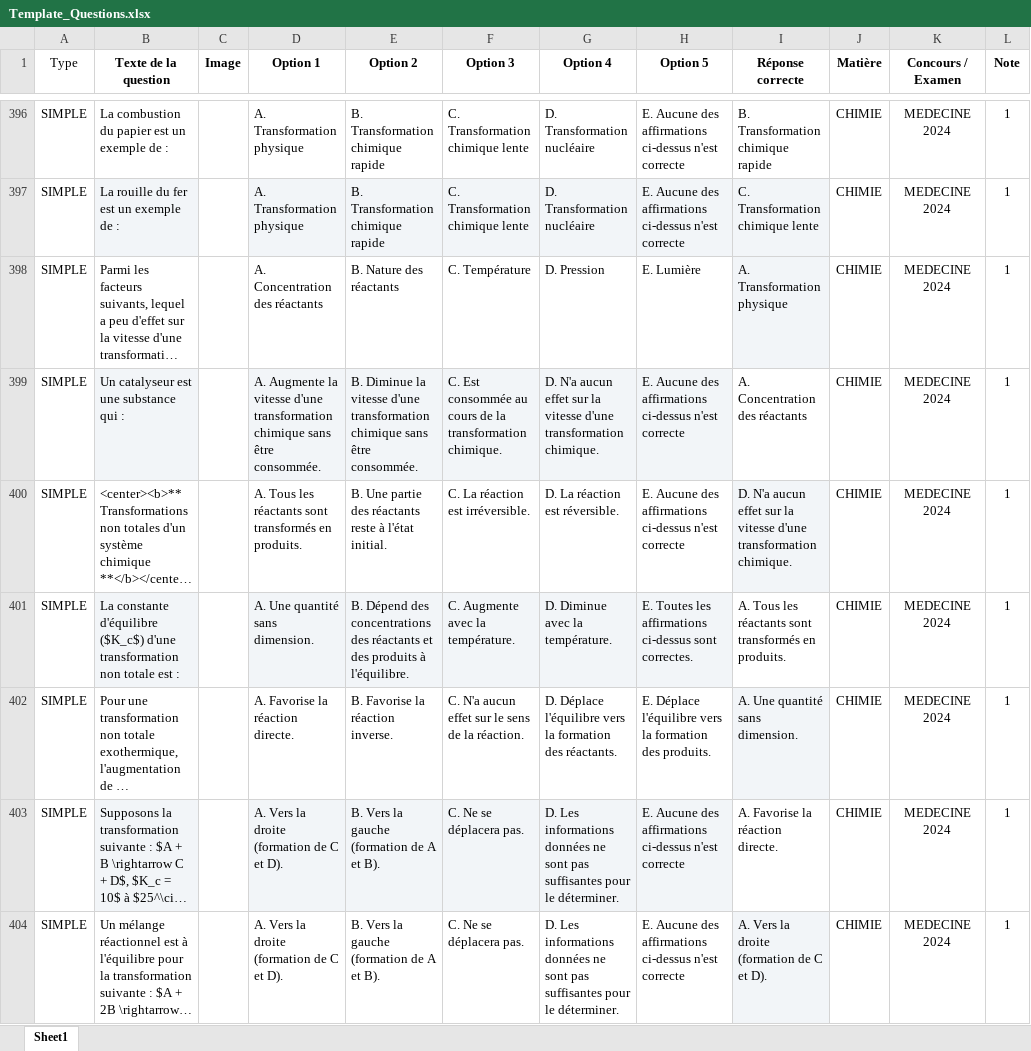
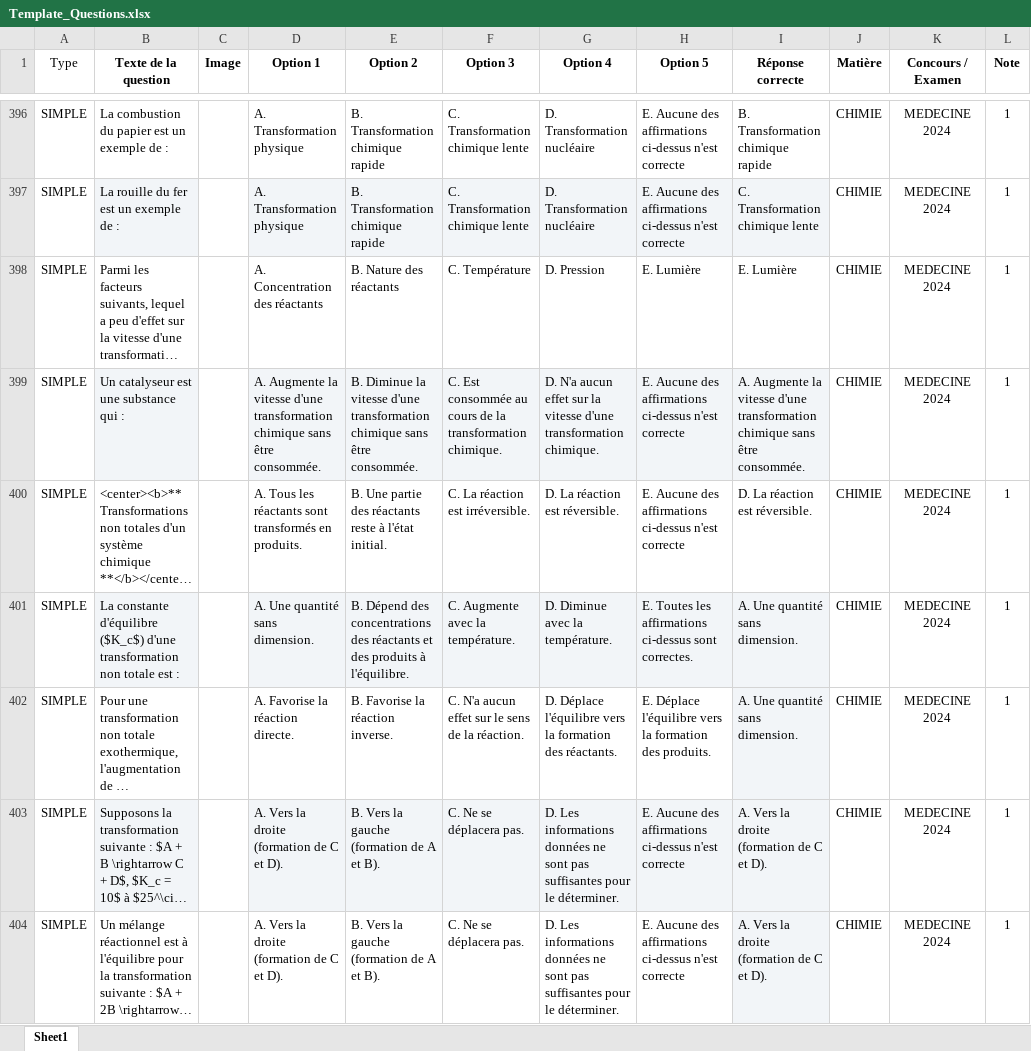
Before and after one commit to moulaycherif/MED-CONTEST, an Excel workbook: Template_Questions.xlsx, sheet Sheet1, drawn as a sheet; only a part is shown, gaps mark what is left out; long unchanged cells end in …; values as stored, in another font and other column widths than the file's, no borders; the diff covers the shown part only; the diff names each change by its address in the sheet, - before the commit and + after, or states it on an @@ line.

```diff
--- a/Template_Questions.xlsx (sheet Sheet1)
+++ b/Template_Questions.xlsx (sheet Sheet1)
-I398 (Réponse correcte): A. Transformation physique
+I398 (Réponse correcte): E. Lumière
-I398 fill: #F2F5F8
+I398 fill: none
-I399 (Réponse correcte): A. Concentration des réactants
+I399 (Réponse correcte): A. Augmente la vitesse d'une transformation chimique sans être consommée.
-I399 fill: none
+I399 fill: #F2F5F8
-I400 (Réponse correcte): D. N'a aucun effet sur la vitesse d'une transformation chimique.
+I400 (Réponse correcte): D. La réaction est réversible.
-I400 fill: #F2F5F8
+I400 fill: none
-I401 (Réponse correcte): A. Tous les réactants sont transformés en produits.
+I401 (Réponse correcte): A. Une quantité sans dimension.
-I401 fill: none
+I401 fill: #F2F5F8
-I403 (Réponse correcte): A. Favorise la réaction directe.
+I403 (Réponse correcte): A. Vers la droite (formation de C et D).
-I403 fill: none
+I403 fill: #F2F5F8
```
Also changed, not shown: 4 edited cells and cell formats elsewhere in this sheet.
